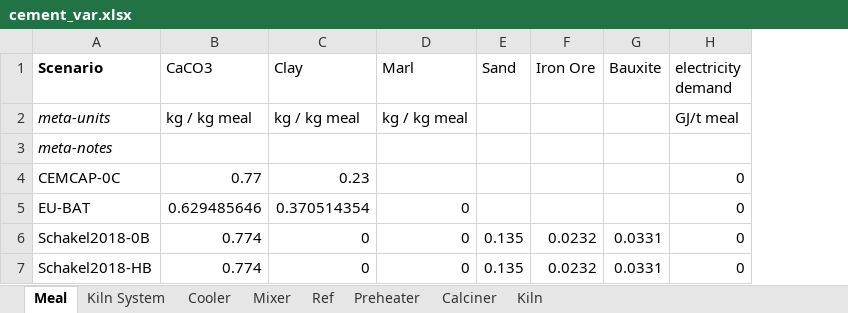
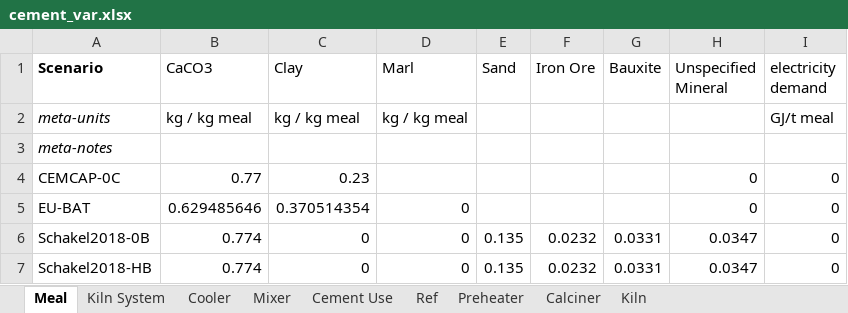
Before and after one commit to concoctions/BlackBlox, an Excel workbook: data/cement/cement_var.xlsx, sheet Meal, drawn as a sheet; values as stored, in another font and other column widths than the file's, no borders; the diff names each change by its address in the sheet, - before the commit and + after, or states it on an @@ line.

```diff
--- a/data/cement/cement_var.xlsx (sheet Meal)
+++ b/data/cement/cement_var.xlsx (sheet Meal)
+sheet tab: Cement Use
+column H (Unspecified Mineral), rows 4-7: 0 | 0 | 0.0347 | 0.0347
```
Also changed, not shown: sheet Kiln System, data/cement/cement_calcs.xlsx, data/shared/shared_calcs.xlsx, 3 other files.
